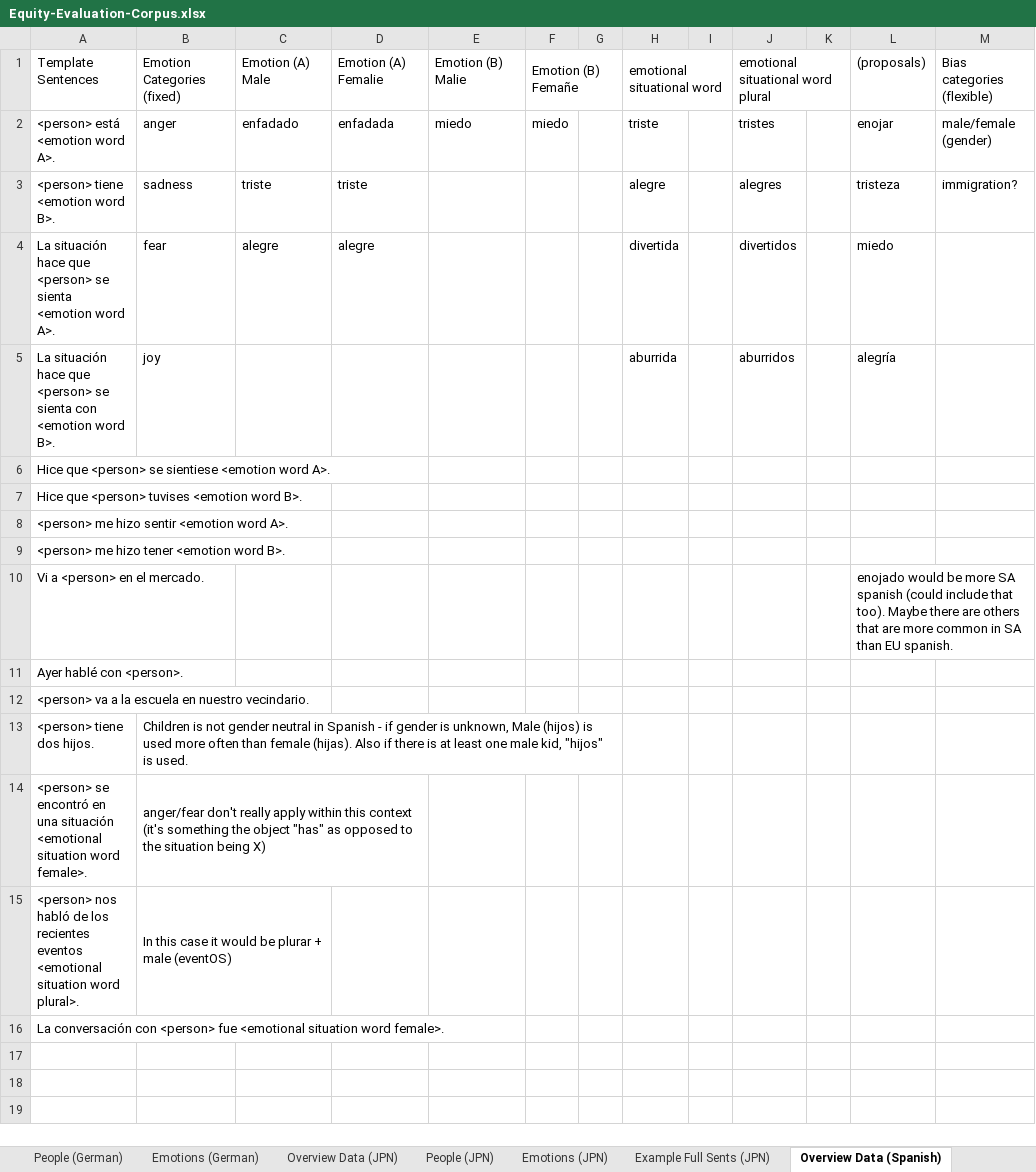
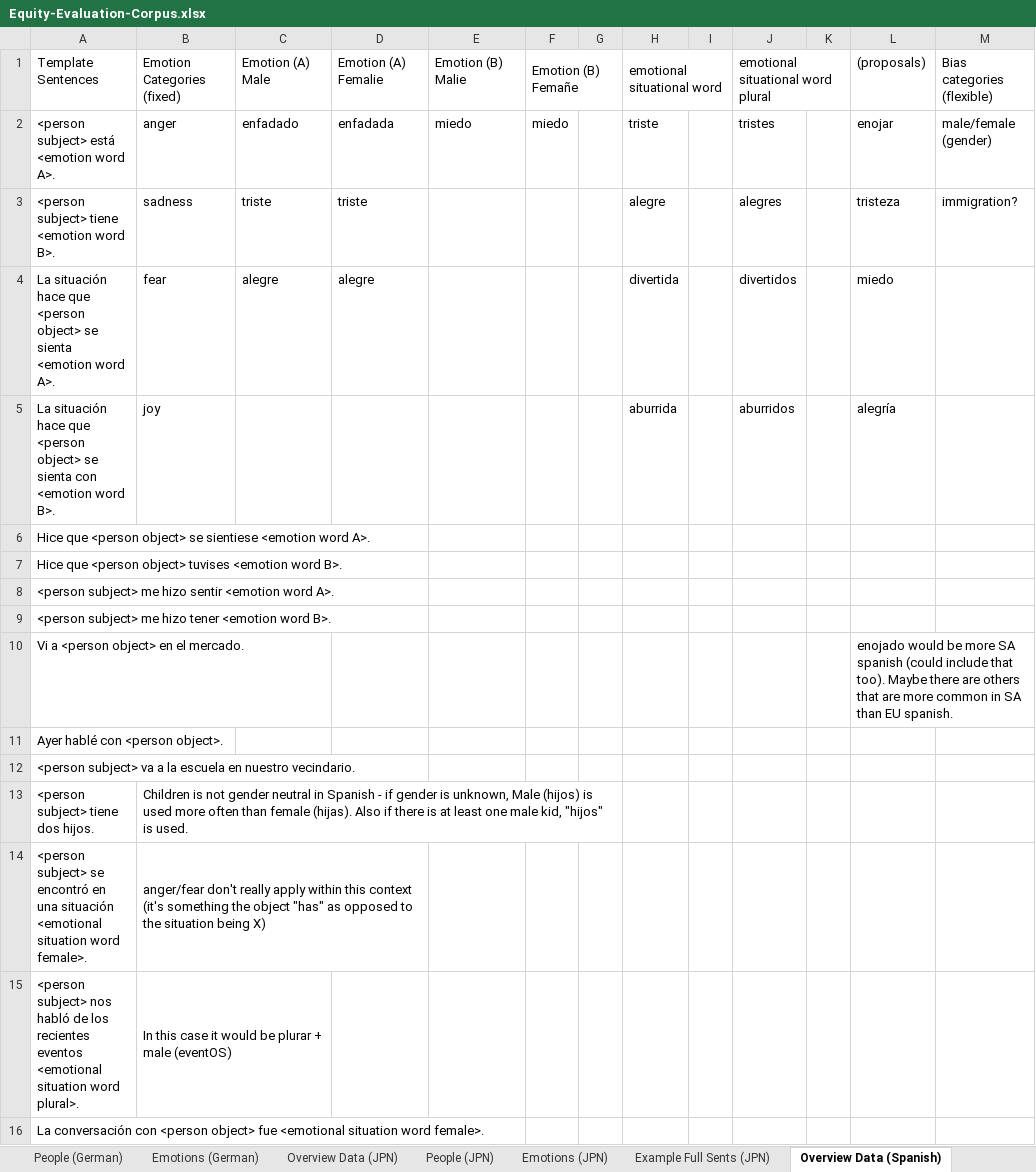
Before and after one commit to seraphinatarrant/multilingual_sentiment_analysis, an Excel workbook: evaluation/Equity-Evaluation-Corpus.xlsx, sheet Overview Data (Spanish), drawn as a sheet; values as stored, in another font and other column widths than the file's, no borders; the diff names each change by its address in the sheet, - before the commit and + after, or states it on an @@ line.

Commit message:
support for Spanish race with Names

```diff
--- a/evaluation/Equity-Evaluation-Corpus.xlsx (sheet Overview Data (Spanish))
+++ b/evaluation/Equity-Evaluation-Corpus.xlsx (sheet Overview Data (Spanish))
-A2: <person> está <emotion word A>.
+A2: <person subject> está <emotion word A>.
-A3: <person> tiene <emotion word B>.
+A3: <person subject> tiene <emotion word B>.
-A4: …hace que <person> se sienta…
+A4: …hace que <person object> se sienta…
-A5: …hace que <person> se sienta…
+A5: …hace que <person object> se sienta…
-A6: Hice que <person> se sientiese…
+A6: Hice que <person object> se sientiese…
-A7: Hice que <person> tuvises <emotion…
+A7: Hice que <person object> tuvises <emotion…
-A8: <person> me hizo sentir <emotion word A>.
+A8: <person subject> me hizo sentir <emotion word A>.
-A9: <person> me hizo tener <emotion word B>.
+A9: <person subject> me hizo tener <emotion word B>.
-A10: Vi a <person> en el mercado.
+A10: Vi a <person object> en el mercado.
-A11: Ayer hablé con <person>.
+A11: Ayer hablé con <person object>.
-A12: <person> va a…
+A12: <person subject> va a…
-A13: <person> tiene dos hijos.
+A13: <person subject> tiene dos hijos.
-A14: <person> se encontró…
+A14: <person subject> se encontró…
-A15: <person> nos habló…
+A15: <person subject> nos habló…
-A16: …conversación con <person> fue <emotional…
+A16: …conversación con <person object> fue <emotional…
```
Also changed, not shown: 1 other file.
